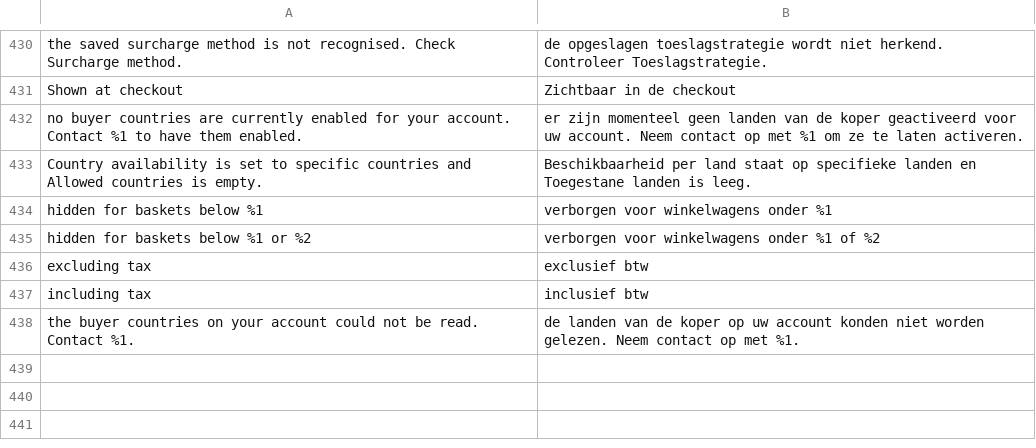
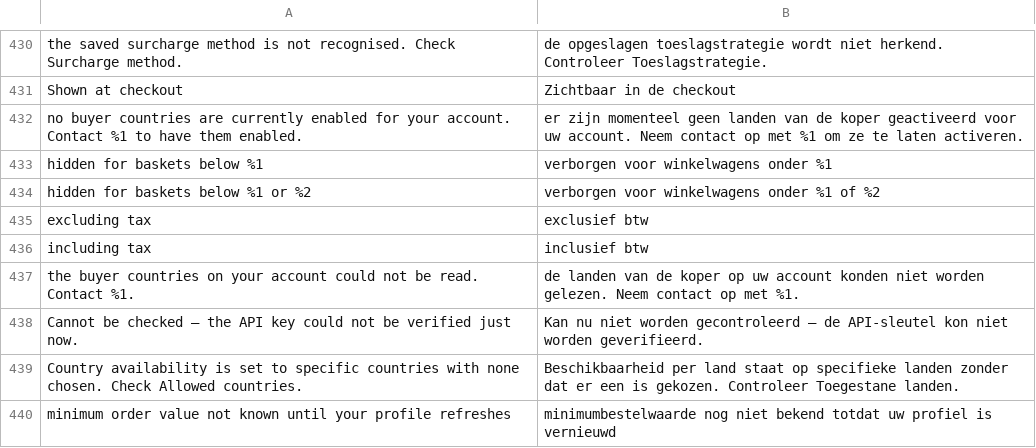
Before and after one commit to two-inc/magento-plugin, a CSV file: i18n/nl_NL.csv, drawn as a sheet; only a part is shown, gaps mark what is left out.

```diff
--- a/i18n/nl_NL.csv
+++ b/i18n/nl_NL.csv
@@ -432,3 +432,2 @@
 "no buyer countries are currently enabled for your account. Contact %1 to have them enabled.","er zijn momenteel geen landen van de koper geactiveerd voor uw account. Neem contact op met %1 om ze te laten activeren."
-"Country availability is set to specific countries and Allowed countries is empty.","Beschikbaarheid per land staat op specifieke landen en Toegestane landen is leeg."
 "hidden for baskets below %1","verborgen voor winkelwagens onder %1"
@@ -438 +437,4 @@
 "the buyer countries on your account could not be read. Contact %1.","de landen van de koper op uw account konden niet worden gelezen. Neem contact op met %1."
+"Cannot be checked — the API key could not be verified just now.","Kan nu niet worden gecontroleerd — de API-sleutel kon niet worden geverifieerd."
+"Country availability is set to specific countries with none chosen. Check Allowed countries.","Beschikbaarheid per land staat op specifieke landen zonder dat er een is gekozen. Controleer Toegestane landen."
+"minimum order value not known until your profile refreshes","minimumbestelwaarde nog niet bekend totdat uw profiel is vernieuwd"
```
Also changed, not shown: i18n/nb_NO.csv, i18n/sv_SE.csv, 4 other files.
